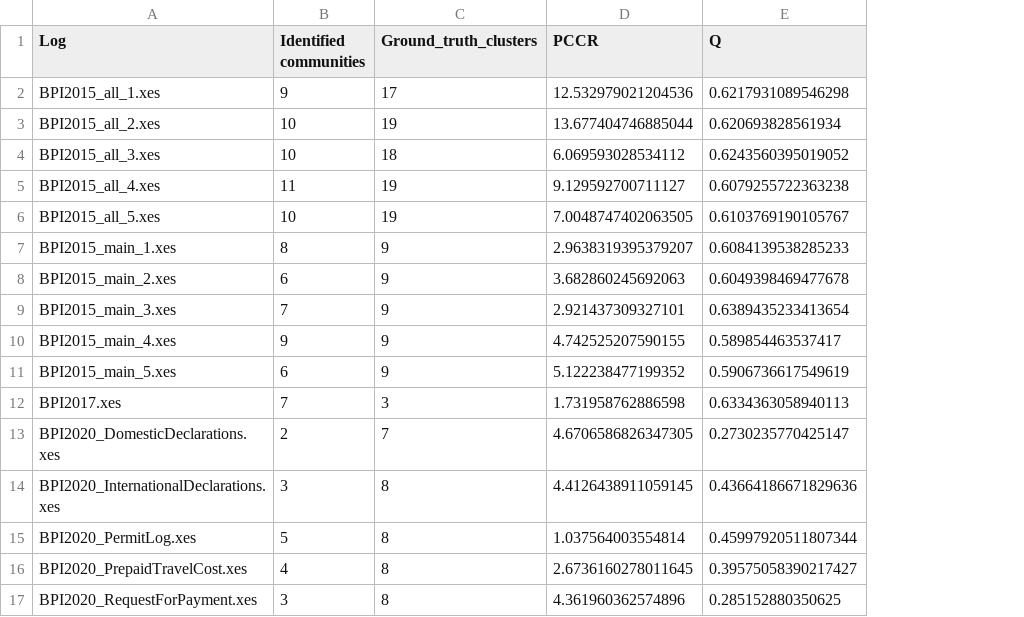
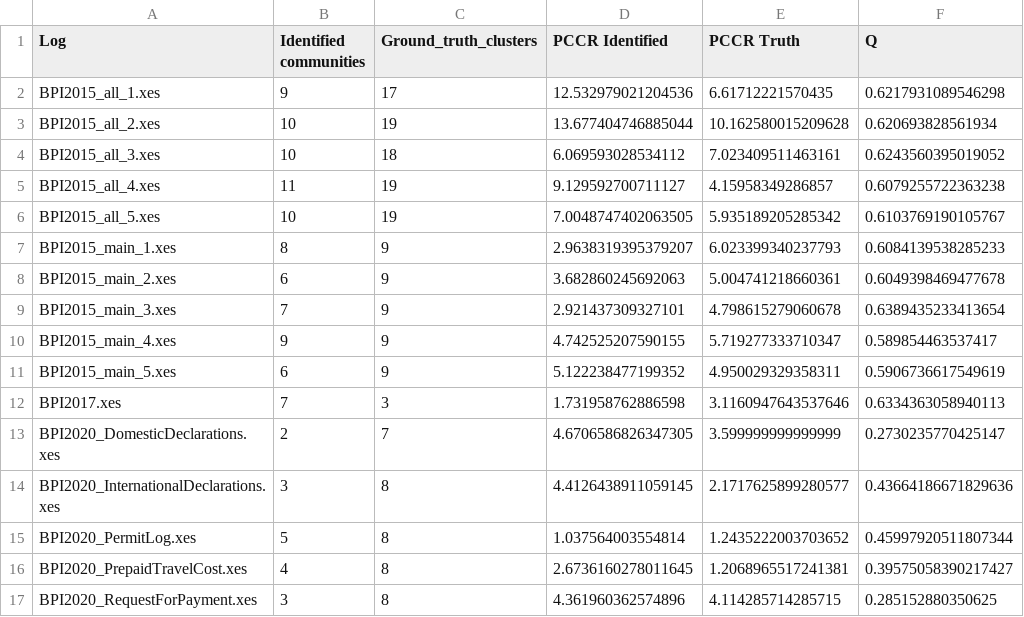
Before and after one commit to jakobve/co-co-eaa, a CSV file: evaluation_results/evaluation_results.csv, drawn as a sheet; only a part is shown; the diff names each change by its address in the sheet, - before the commit and + after, or states it on an @@ line.

Commit message:
add: pccr truth calculation + fix paths

```diff
--- a/evaluation_results/evaluation_results.csv
+++ b/evaluation_results/evaluation_results.csv
+column E (PCCR Truth), rows 2-17: 6.61712221570435 | 10.162580015209628 | 7.023409511463161 | 4.15958349286857 | 5.935189205285342 | 6.023399340237793 | 5.004741218660361 | 4.798615279060678 | 5.719277333710347 | 4.950029329358311 | 3.1160947643537646 | 3.599999999999999 | 2.1717625899280577 | 1.2435222003703652 | 1.2068965517241381 | 4.114285714285715
-D1: PCCR
+D1: PCCR Identified
```
Also changed, not shown: 2 other files.
